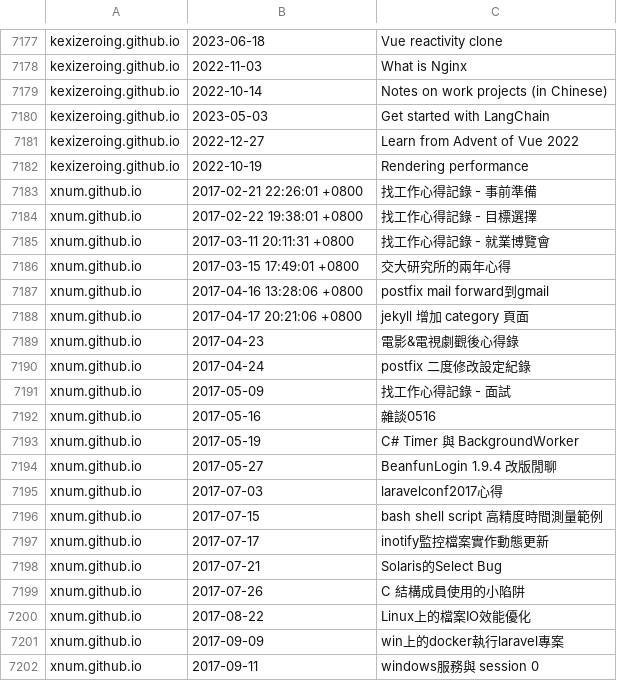
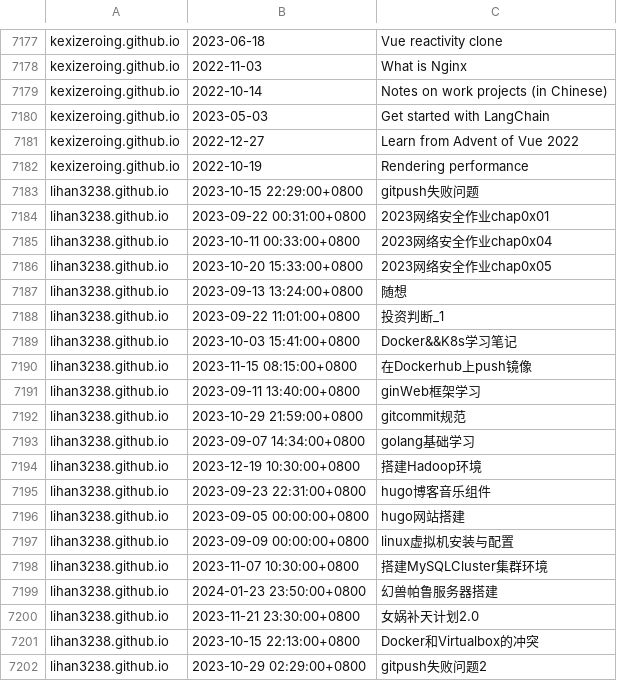
Before and after one commit to nobodxbodon/collection-of-chinese-blogs, a CSV file: 原型/博文目录.csv, drawn as a sheet; only a part is shown, gaps mark what is left out; the shorter side is filled out with more unchanged rows; the diff covers the shown part only; the diff names each change by its address in the sheet, - before the commit and + after, or states it on an @@ line.

Commit message:
同步 lihan3238, 统计

```diff
--- a/原型/博文目录.csv
+++ b/原型/博文目录.csv
+row 7183: lihan3238.github.io | 2023-10-15 22:29:00+0800 | gitpush失败问题
+row 7184: lihan3238.github.io | 2023-09-22 00:31:00+0800 | 2023网络安全作业chap0x01
+row 7185: lihan3238.github.io | 2023-10-11 00:33:00+0800 | 2023网络安全作业chap0x04
+row 7186: lihan3238.github.io | 2023-10-20 15:33:00+0800 | 2023网络安全作业chap0x05
+row 7187: lihan3238.github.io | 2023-09-13 13:24:00+0800 | 随想
+row 7188: lihan3238.github.io | 2023-09-22 11:01:00+0800 | 投资判断_1
+row 7189: lihan3238.github.io | 2023-10-03 15:41:00+0800 | Docker&&K8s学习笔记
+row 7190: lihan3238.github.io | 2023-11-15 08:15:00+0800 | 在Dockerhub上push镜像
+row 7191: lihan3238.github.io | 2023-09-11 13:40:00+0800 | ginWeb框架学习
+row 7192: lihan3238.github.io | 2023-10-29 21:59:00+0800 | gitcommit规范
+row 7193: lihan3238.github.io | 2023-09-07 14:34:00+0800 | golang基础学习
+row 7194: lihan3238.github.io | 2023-12-19 10:30:00+0800 | 搭建Hadoop环境
+row 7195: lihan3238.github.io | 2023-09-23 22:31:00+0800 | hugo博客音乐组件
+row 7196: lihan3238.github.io | 2023-09-05 00:00:00+0800 | hugo网站搭建
+row 7197: lihan3238.github.io | 2023-09-09 00:00:00+0800 | linux虚拟机安装与配置
+row 7198: lihan3238.github.io | 2023-11-07 10:30:00+0800 | 搭建MySQLCluster集群环境
+row 7199: lihan3238.github.io | 2024-01-23 23:50:00+0800 | 幻兽帕鲁服务器搭建
+row 7200: lihan3238.github.io | 2023-11-21 23:30:00+0800 | 女娲补天计划2.0
+row 7201: lihan3238.github.io | 2023-10-15 22:13:00+0800 | Docker和Virtualbox的冲突
+row 7202: lihan3238.github.io | 2023-10-29 02:29:00+0800 | gitpush失败问题2
```
Also changed, not shown: 21 added rows elsewhere in this file, 原型/统计数据.csv.
